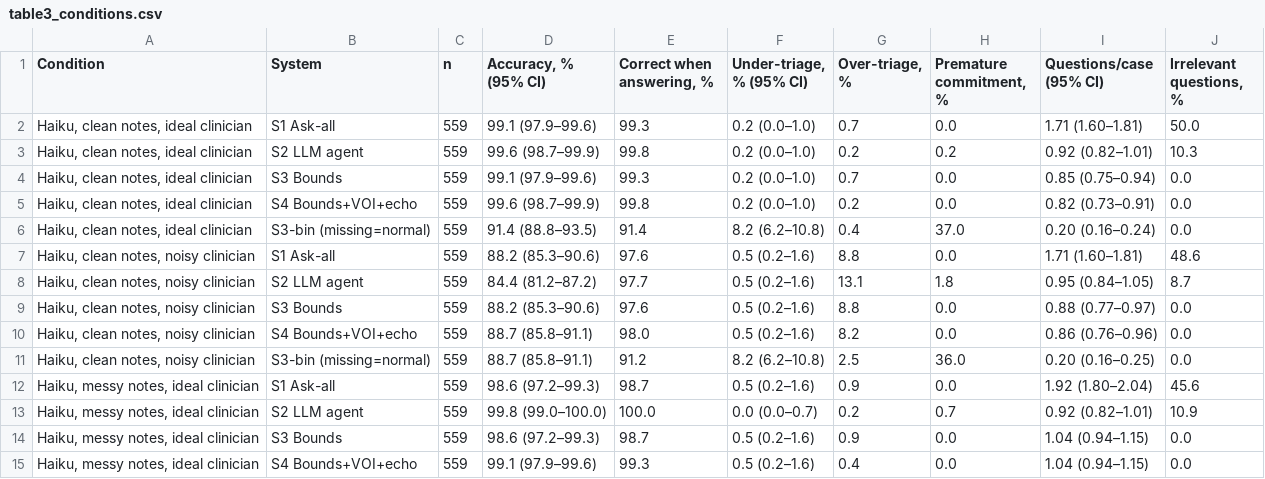
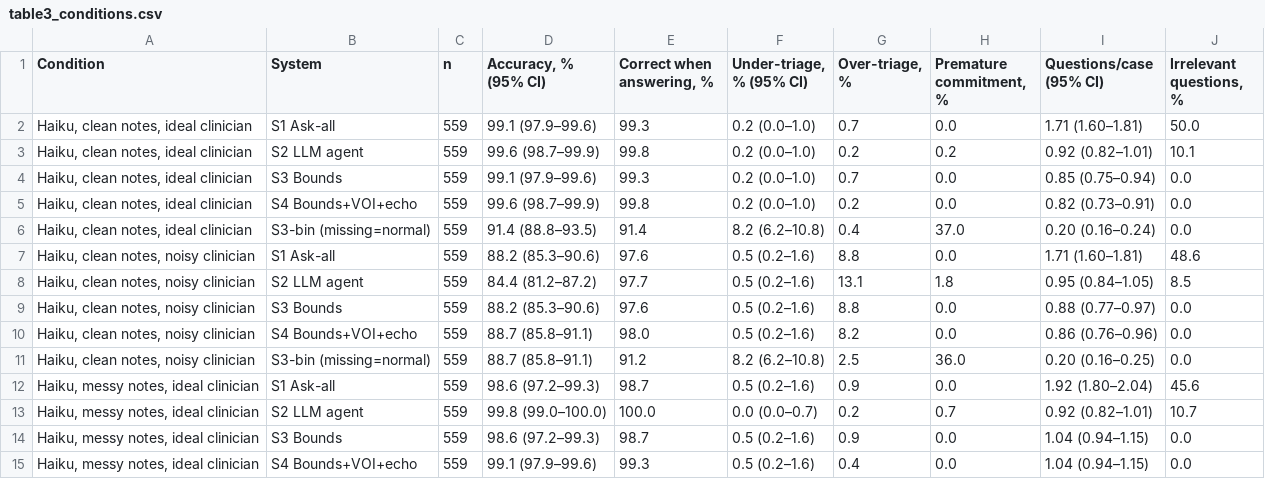
Before and after one commit to nicoveraz/calc-bounds, a CSV file: paper/tables/table3_conditions.csv, drawn as a sheet; only a part is shown; the diff covers the shown part only.

```diff
--- a/paper/tables/table3_conditions.csv
+++ b/paper/tables/table3_conditions.csv
@@ -2,3 +2,3 @@ Condition,System,n,"Accuracy, % (95% CI)","Correct when answering, %","Under-tri
 "Haiku, clean notes, ideal clinician",S1 Ask-all,559,99.1 (97.9–99.6),99.3,0.2 (0.0–1.0),0.7,0.0,1.71 (1.60–1.81),50.0
-"Haiku, clean notes, ideal clinician",S2 LLM agent,559,99.6 (98.7–99.9),99.8,0.2 (0.0–1.0),0.2,0.2,0.92 (0.82–1.01),10.3
+"Haiku, clean notes, ideal clinician",S2 LLM agent,559,99.6 (98.7–99.9),99.8,0.2 (0.0–1.0),0.2,0.2,0.92 (0.82–1.01),10.1
 "Haiku, clean notes, ideal clinician",S3 Bounds,559,99.1 (97.9–99.6),99.3,0.2 (0.0–1.0),0.7,0.0,0.85 (0.75–0.94),0.0
@@ -7,3 +7,3 @@ Condition,System,n,"Accuracy, % (95% CI)","Correct when answering, %","Under-tri
 "Haiku, clean notes, noisy clinician",S1 Ask-all,559,88.2 (85.3–90.6),97.6,0.5 (0.2–1.6),8.8,0.0,1.71 (1.60–1.81),48.6
-"Haiku, clean notes, noisy clinician",S2 LLM agent,559,84.4 (81.2–87.2),97.7,0.5 (0.2–1.6),13.1,1.8,0.95 (0.84–1.05),8.7
+"Haiku, clean notes, noisy clinician",S2 LLM agent,559,84.4 (81.2–87.2),97.7,0.5 (0.2–1.6),13.1,1.8,0.95 (0.84–1.05),8.5
 "Haiku, clean notes, noisy clinician",S3 Bounds,559,88.2 (85.3–90.6),97.6,0.5 (0.2–1.6),8.8,0.0,0.88 (0.77–0.97),0.0
@@ -12,3 +12,3 @@ Condition,System,n,"Accuracy, % (95% CI)","Correct when answering, %","Under-tri
 "Haiku, messy notes, ideal clinician",S1 Ask-all,559,98.6 (97.2–99.3),98.7,0.5 (0.2–1.6),0.9,0.0,1.92 (1.80–2.04),45.6
-"Haiku, messy notes, ideal clinician",S2 LLM agent,559,99.8 (99.0–100.0),100.0,0.0 (0.0–0.7),0.2,0.7,0.92 (0.82–1.01),10.9
+"Haiku, messy notes, ideal clinician",S2 LLM agent,559,99.8 (99.0–100.0),100.0,0.0 (0.0–0.7),0.2,0.7,0.92 (0.82–1.01),10.7
 "Haiku, messy notes, ideal clinician",S3 Bounds,559,98.6 (97.2–99.3),98.7,0.5 (0.2–1.6),0.9,0.0,1.04 (0.94–1.15),0.0
```
Also changed, not shown: 4 edited cells elsewhere in this file, paper/tables/table2_compact.csv, paper/tables/table2_main.csv, 21 other files.
